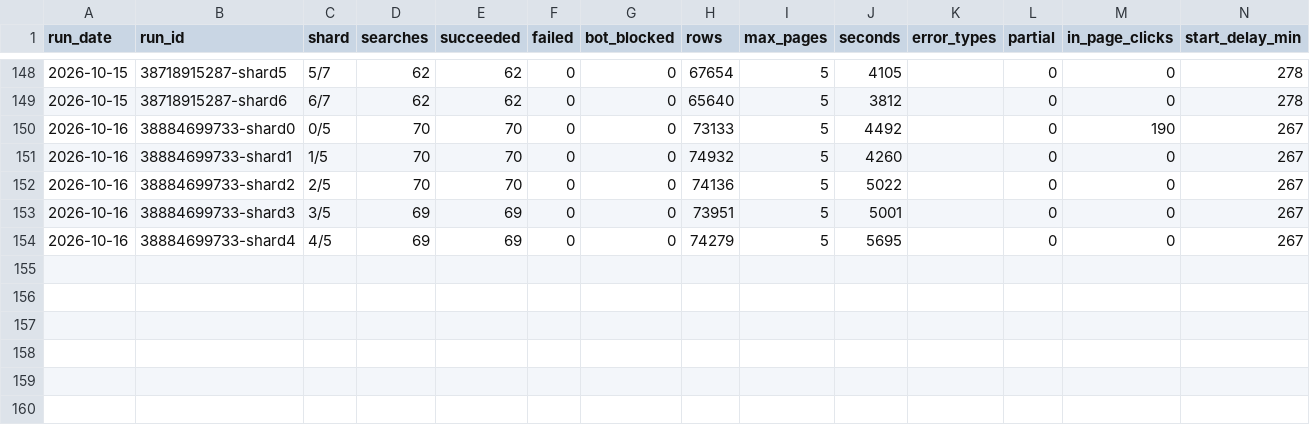
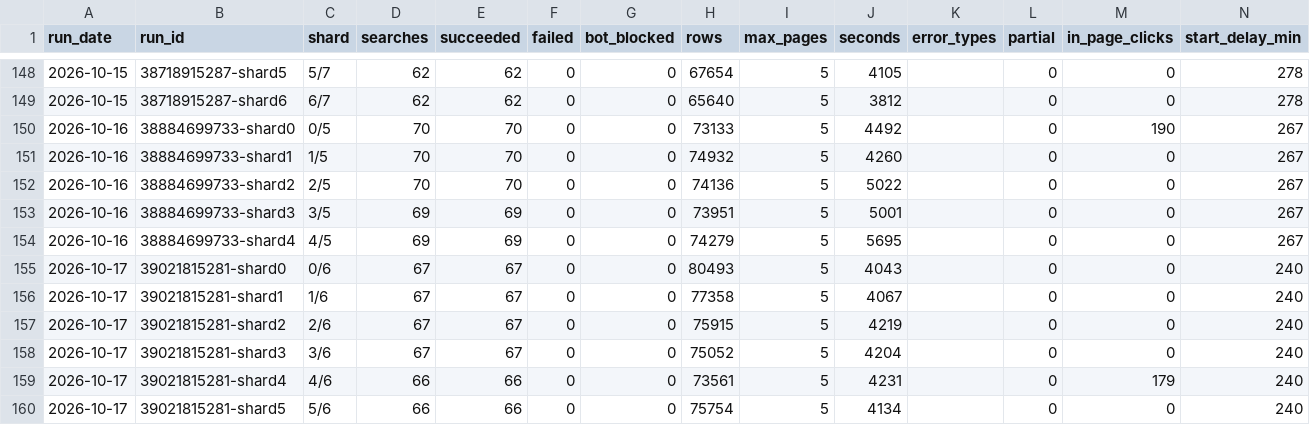
Before and after one commit to MichaelRogerGarrity/flight-fare-scraper, a CSV file: run-log.csv, drawn as a sheet; only a part is shown, gaps mark what is left out.

```diff
--- a/run-log.csv
+++ b/run-log.csv
@@ -154 +154,7 @@ run_date,run_id,shard,searches,succeeded,failed,bot_blocked,rows,max_pages,secon
 2026-10-16,38884699733-shard4,4/5,69,69,0,0,74279,5,5695,,0,0,267
+2026-10-17,39021815281-shard0,0/6,67,67,0,0,80493,5,4043,,0,0,240
+2026-10-17,39021815281-shard1,1/6,67,67,0,0,77358,5,4067,,0,0,240
+2026-10-17,39021815281-shard2,2/6,67,67,0,0,75915,5,4219,,0,0,240
+2026-10-17,39021815281-shard3,3/6,67,67,0,0,75052,5,4204,,0,0,240
+2026-10-17,39021815281-shard4,4/6,66,66,0,0,73561,5,4231,,0,179,240
+2026-10-17,39021815281-shard5,5/6,66,66,0,0,75754,5,4134,,0,0,240
```
